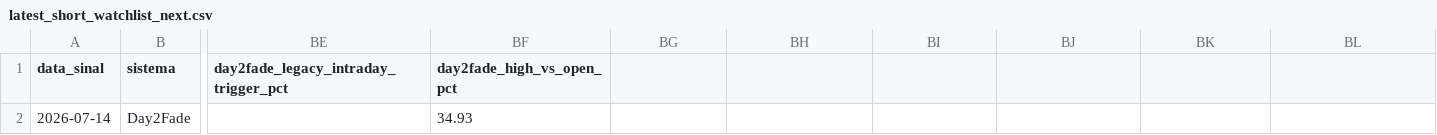
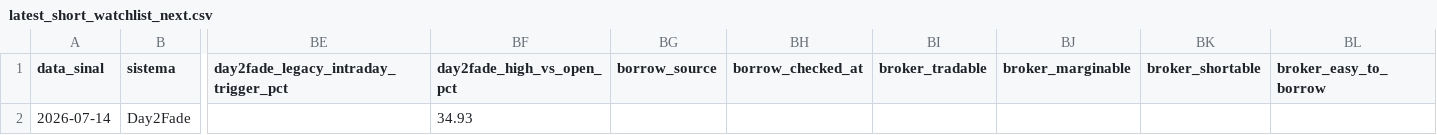
Before and after one commit to vmossini/radar-dashboard, a CSV file: latest_short_watchlist_next.csv, drawn as a sheet; only a part is shown, gaps mark what is left out; the diff names each change by its address in the sheet, - before the commit and + after, or states it on an @@ line.

```diff
--- a/latest_short_watchlist_next.csv
+++ b/latest_short_watchlist_next.csv
-BG1: (empty)
+BG1: borrow_source
-BH1: (empty)
+BH1: borrow_checked_at
-BI1: (empty)
+BI1: broker_tradable
-BJ1: (empty)
+BJ1: broker_marginable
-BK1: (empty)
+BK1: broker_shortable
-BL1: (empty)
+BL1: broker_easy_to_borrow
```
Also changed, not shown: latest_short_agent_metrics.csv, 4 other files.
